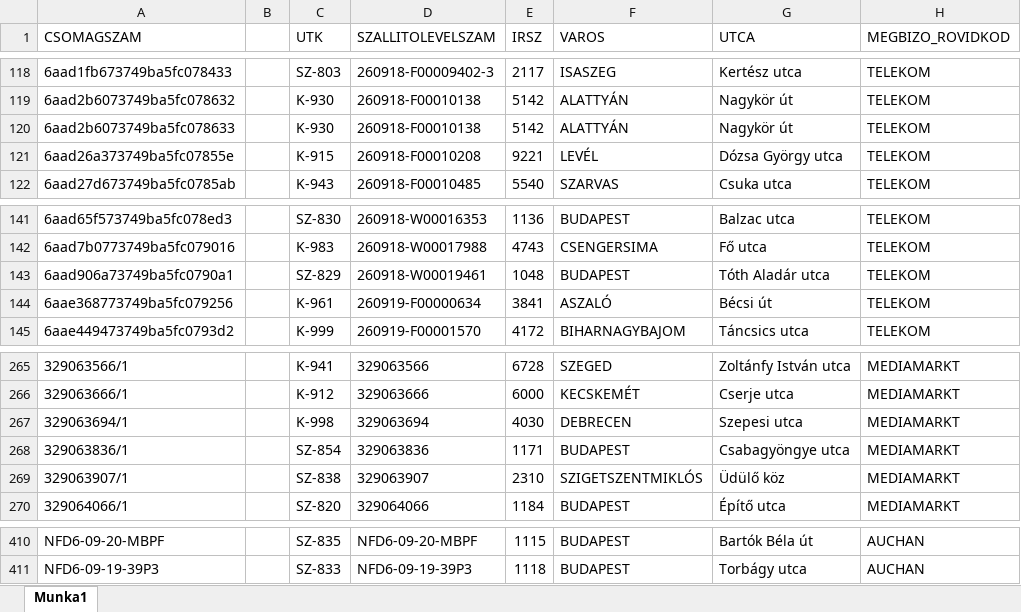
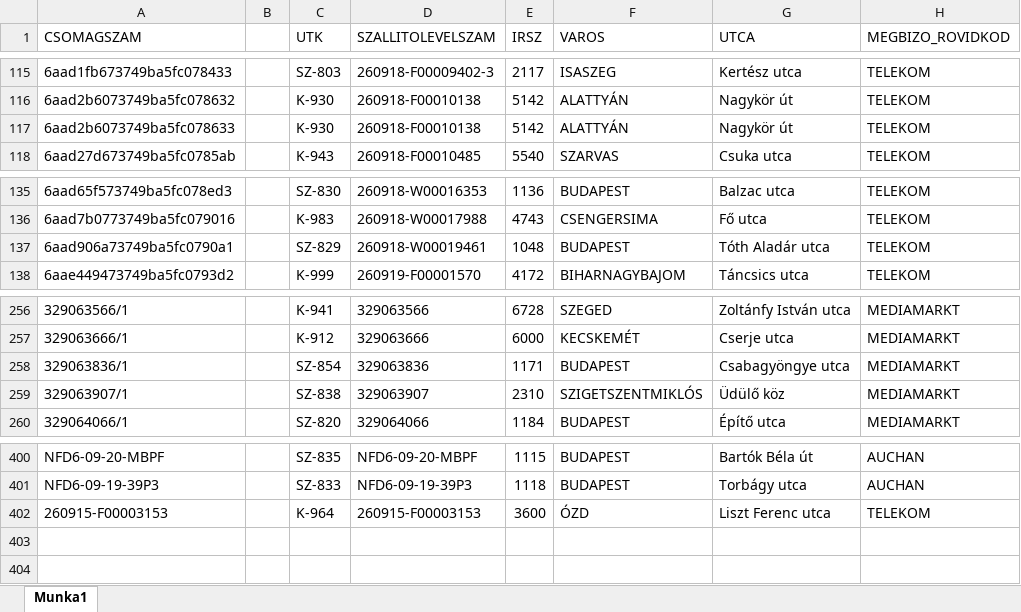
Before and after one commit to hunyadvariarmin/kodkereso-pwa, an Excel workbook: 1.xlsx, sheet Munka1, drawn as a sheet; only a part is shown, gaps mark what is left out; values as stored, in another font and other column widths than the file's, no borders; removed rows and columns are numbered as before the commit, all else as after; the diff covers the shown part only; the diff names each change by its address in the sheet, - before the commit and + after, or states it on an @@ line.

```diff
--- a/1.xlsx (sheet Munka1)
+++ b/1.xlsx (sheet Munka1)
-row 121: 6aad26a373749ba5fc07855e |  | K-915 | 260918-F00010208 | 9221 | LEVÉL | Dózsa György utca | TELEKOM
-row 144: 6aae368773749ba5fc079256 |  | K-961 | 260919-F00000634 | 3841 | ASZALÓ | Bécsi út | TELEKOM
-row 267: 329063694/1 |  | K-998 | 329063694 | 4030 | DEBRECEN | Szepesi utca | MEDIAMARKT
+row 402: 260915-F00003153 |  | K-964 | 260915-F00003153 | 3600 | ÓZD | Liszt Ferenc utca | TELEKOM
```
Also changed, not shown: 7 removed rows elsewhere in this sheet.
